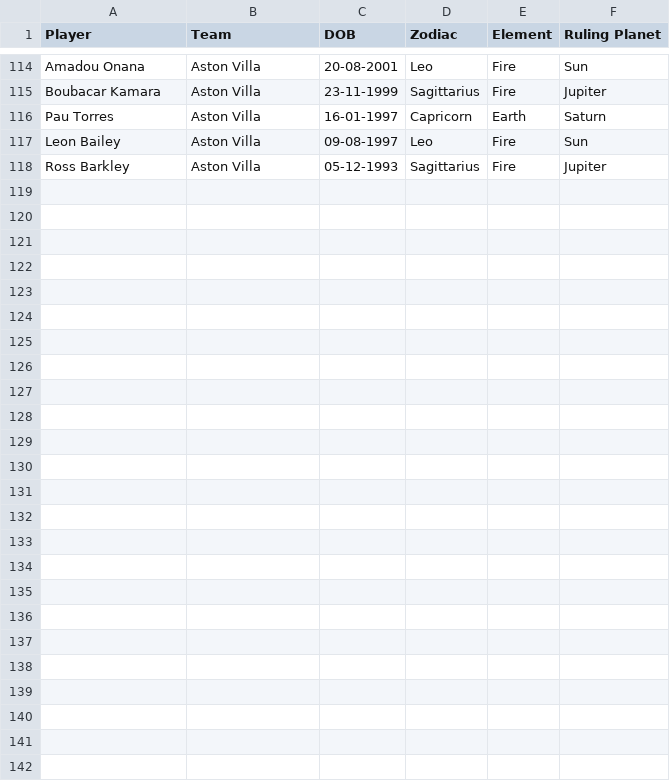
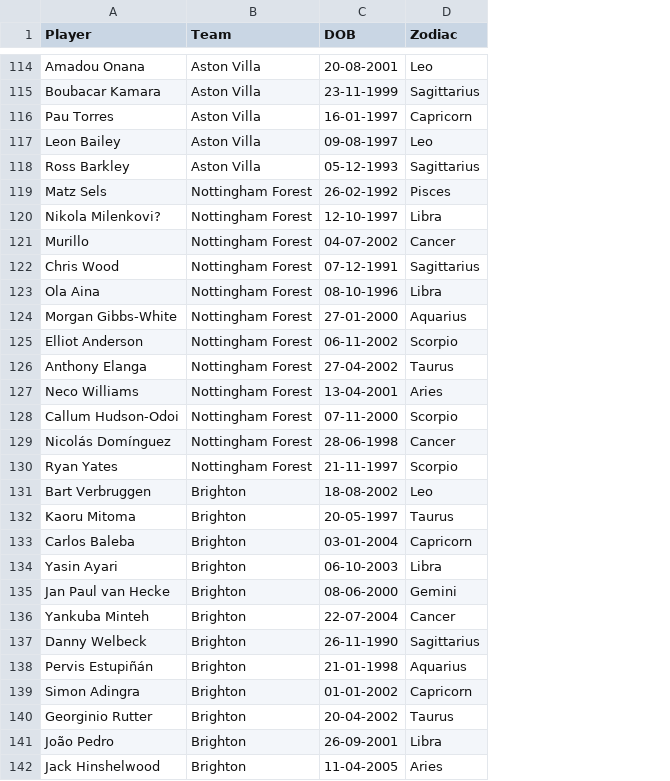
Before and after one commit to Nightshade23x/Astrology, a CSV file: players/players.csv, drawn as a sheet; only a part is shown, gaps mark what is left out; removed rows and columns are numbered as before the commit, all else as after; the diff names each change by its address in the sheet, - before the commit and + after, or states it on an @@ line.

```diff
--- a/players/players.csv
+++ b/players/players.csv
-column E (Element), rows 114-118: Fire | Fire | Earth | Fire | Fire
-column F (Ruling Planet), rows 114-118: Sun | Jupiter | Saturn | Sun | Jupiter
+row 119: Matz Sels | Nottingham Forest | 26-02-1992 | Pisces
+row 120: Nikola Milenkovi? | Nottingham Forest | 12-10-1997 | Libra
+row 121: Murillo | Nottingham Forest | 04-07-2002 | Cancer
+row 122: Chris Wood | Nottingham Forest | 07-12-1991 | Sagittarius
+row 123: Ola Aina | Nottingham Forest | 08-10-1996 | Libra
+row 124: Morgan Gibbs-White | Nottingham Forest | 27-01-2000 | Aquarius
+row 125: Elliot Anderson | Nottingham Forest | 06-11-2002 | Scorpio
+row 126: Anthony Elanga | Nottingham Forest | 27-04-2002 | Taurus
+row 127: Neco Williams | Nottingham Forest | 13-04-2001 | Aries
+row 128: Callum Hudson-Odoi | Nottingham Forest | 07-11-2000 | Scorpio
+row 129: Nicolás Domínguez | Nottingham Forest | 28-06-1998 | Cancer
+row 130: Ryan Yates | Nottingham Forest | 21-11-1997 | Scorpio
+row 131: Bart Verbruggen | Brighton | 18-08-2002 | Leo
+row 132: Kaoru Mitoma | Brighton | 20-05-1997 | Taurus
+row 133: Carlos Baleba | Brighton | 03-01-2004 | Capricorn
+row 134: Yasin Ayari | Brighton | 06-10-2003 | Libra
+row 135: Jan Paul van Hecke | Brighton | 08-06-2000 | Gemini
+row 136: Yankuba Minteh | Brighton | 22-07-2004 | Cancer
+row 137: Danny Welbeck | Brighton | 26-11-1990 | Sagittarius
+row 138: Pervis Estupiñán | Brighton | 21-01-1998 | Aquarius
+row 139: Simon Adingra | Brighton | 01-01-2002 | Capricorn
+row 140: Georginio Rutter | Brighton | 20-04-2002 | Taurus
+row 141: João Pedro | Brighton | 26-09-2001 | Libra
+row 142: Jack Hinshelwood | Brighton | 11-04-2005 | Aries
```
Also changed, not shown: 3 other files.
